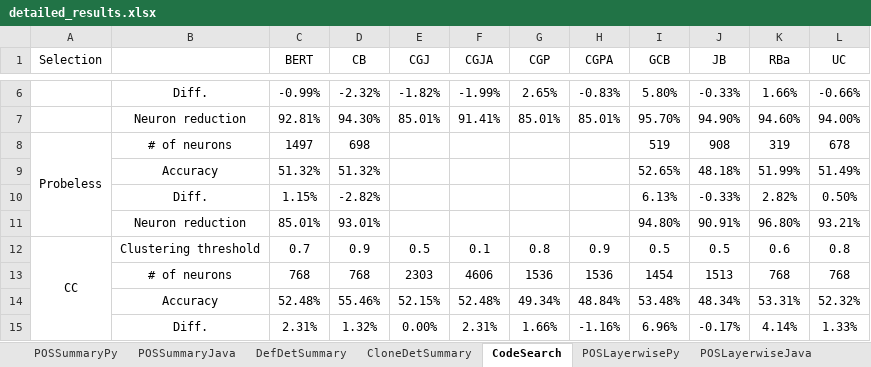
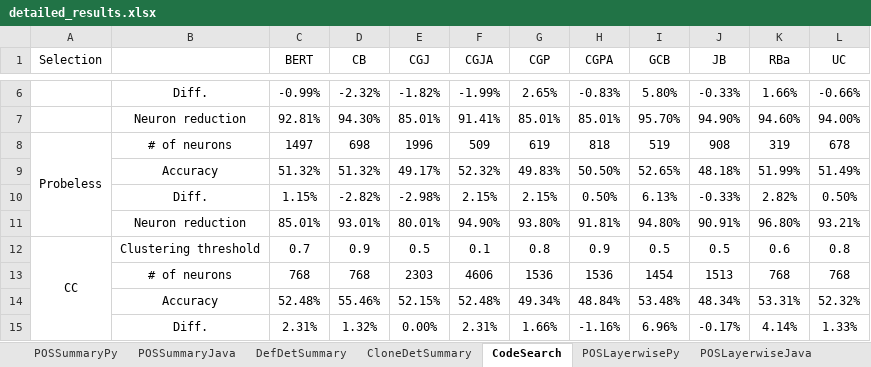
Before and after one commit to Superhzf/interpretability-of-source-code-transformers, an Excel workbook: POS Code/Experiments/attachments/detailed_results.xlsx, sheet CodeSearch, drawn as a sheet; only a part is shown, gaps mark what is left out; values as stored, in another font and other column widths than the file's, no borders; the diff names each change by its address in the sheet, - before the commit and + after, or states it on an @@ line.

```diff
--- a/POS Code/Experiments/attachments/detailed_results.xlsx (sheet CodeSearch)
+++ b/POS Code/Experiments/attachments/detailed_results.xlsx (sheet CodeSearch)
-E8 (CGJ): (empty)
+E8 (CGJ): 1996
-F8 (CGJA): (empty)
+F8 (CGJA): 509
-G8 (CGP): (empty)
+G8 (CGP): 619
-H8 (CGPA): (empty)
+H8 (CGPA): 818
-E9 (CGJ): (empty)
+E9 (CGJ): 49.17%
-F9 (CGJA): (empty)
+F9 (CGJA): 52.32%
-G9 (CGP): (empty)
+G9 (CGP): 49.83%
-H9 (CGPA): (empty)
+H9 (CGPA): 50.50%
-E10 (CGJ): (empty)
+E10 (CGJ): -2.98%
-F10 (CGJA): (empty)
+F10 (CGJA): 2.15%
-G10 (CGP): (empty)
+G10 (CGP): 2.15%
-H10 (CGPA): (empty)
+H10 (CGPA): 0.50%
-E11 (CGJ): (empty)
+E11 (CGJ): 80.01%
-F11 (CGJA): (empty)
+F11 (CGJA): 94.90%
-G11 (CGP): (empty)
+G11 (CGP): 93.80%
-H11 (CGPA): (empty)
+H11 (CGPA): 91.81%
```
Also changed, not shown: sheet DefDetSummary.
